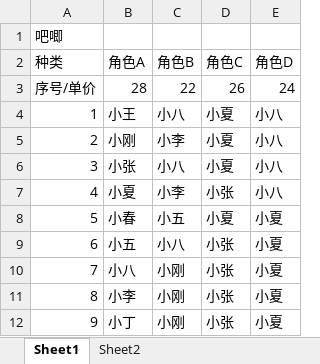
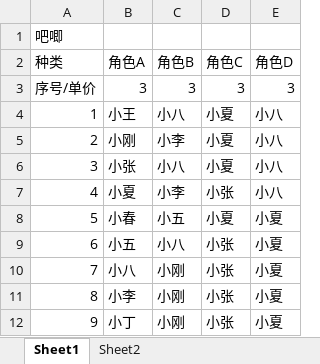
Before and after one commit to HairVolumeKing01/RenSheet, an Excel workbook: 演示/吧唧排表示例.xlsx, sheet Sheet1, drawn as a sheet; values as stored, in another font and other column widths than the file's, no borders; the diff names each change by its address in the sheet, - before the commit and + after, or states it on an @@ line.

```diff
--- a/演示/吧唧排表示例.xlsx (sheet Sheet1)
+++ b/演示/吧唧排表示例.xlsx (sheet Sheet1)
-B3 (角色A): 28
+B3 (角色A): 3
-C3 (角色B): 22
+C3 (角色B): 3
-D3 (角色C): 26
+D3 (角色C): 3
-E3 (角色D): 24
+E3 (角色D): 3
```
Also changed, not shown: sheet Sheet2, 演示/拆配排表吧唧.xlsx, 2 other files.
